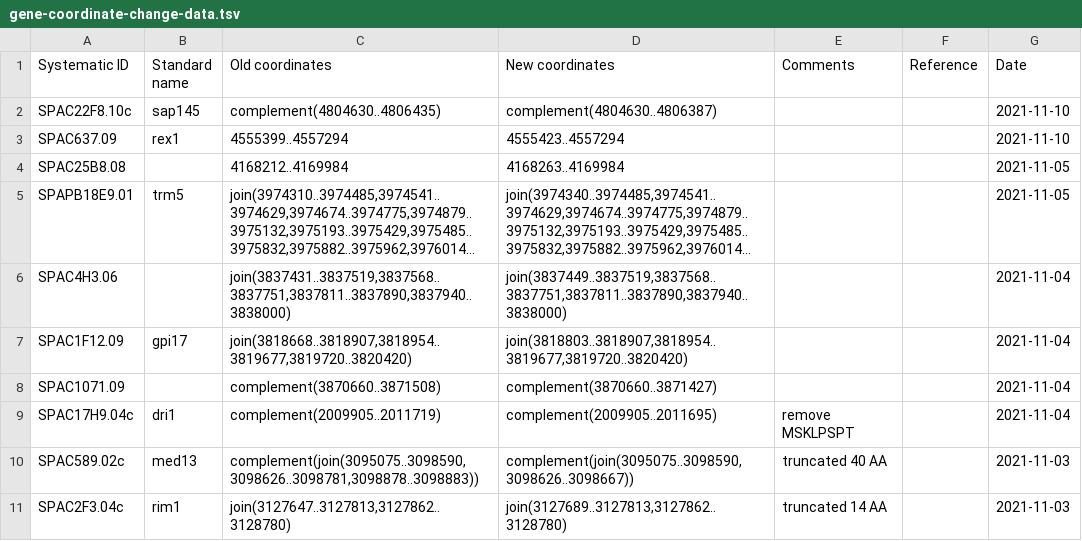
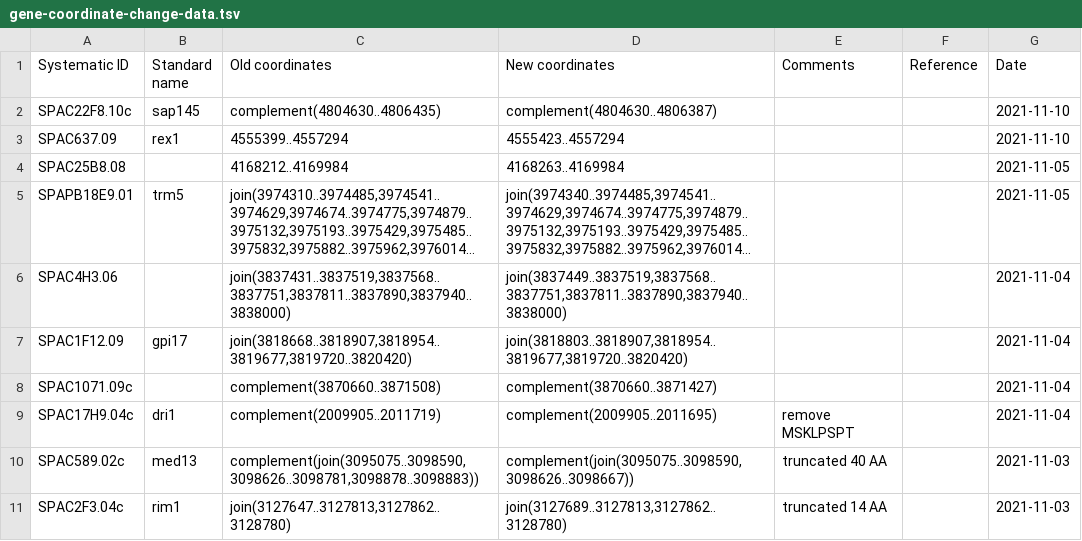
Before and after one commit to pombase/curation, a TSV file: data_files/gene-coordinate-change-data.tsv, drawn as a sheet; only a part is shown; long unchanged cells end in ….

Commit message:
Fix gene name typo in coord change file
Refs pombase/curation#3206

```diff
--- a/data_files/gene-coordinate-change-data.tsv
+++ b/data_files/gene-coordinate-change-data.tsv
@@ -7,3 +7,3 @@ SPAC4H3.06		join(3837431..3837519,3837568..3837751,3837811..3837890,3837940..383
 SPAC1F12.09	gpi17	join(3818668..3818907,3818954..3819677,3819720..3820420)	join(3818803..3818907,3818954..3819677,3819720..3820420)			2021-11-04
-SPAC1071.09		complement(3870660..3871508)	complement(3870660..3871427)			2021-11-04
+SPAC1071.09c		complement(3870660..3871508)	complement(3870660..3871427)			2021-11-04
 SPAC17H9.04c	dri1	complement(2009905..2011719)	complement(2009905..2011695)	remove MSKLPSPT		2021-11-04
```
